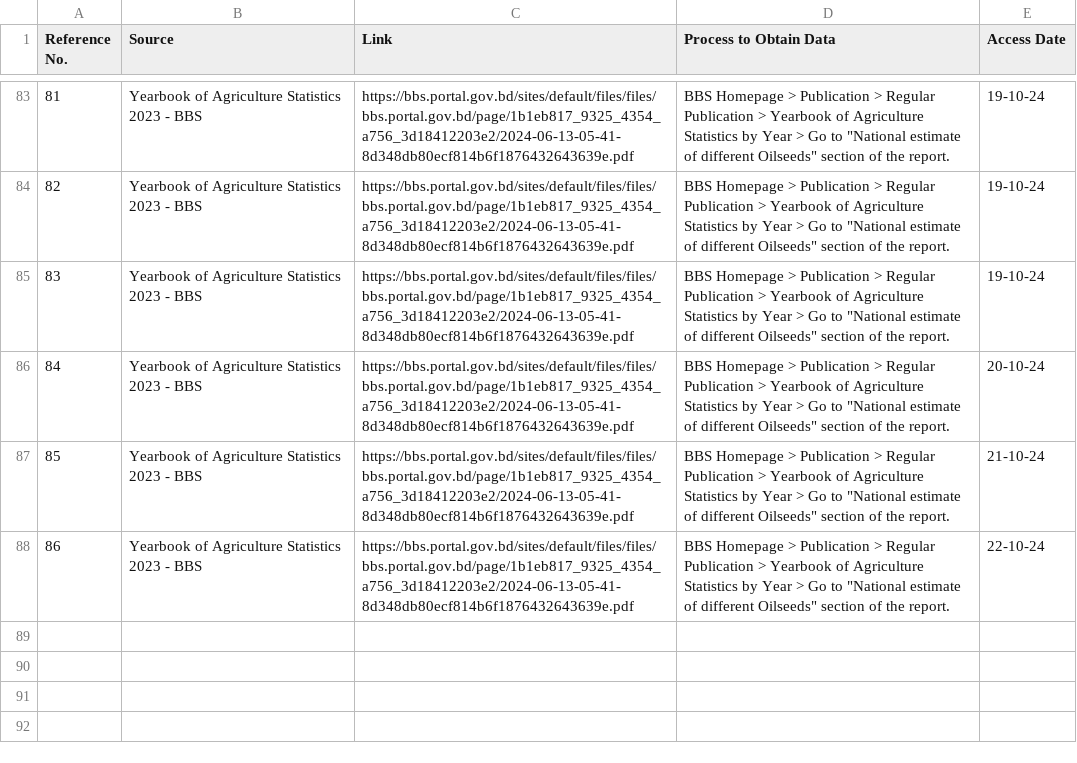
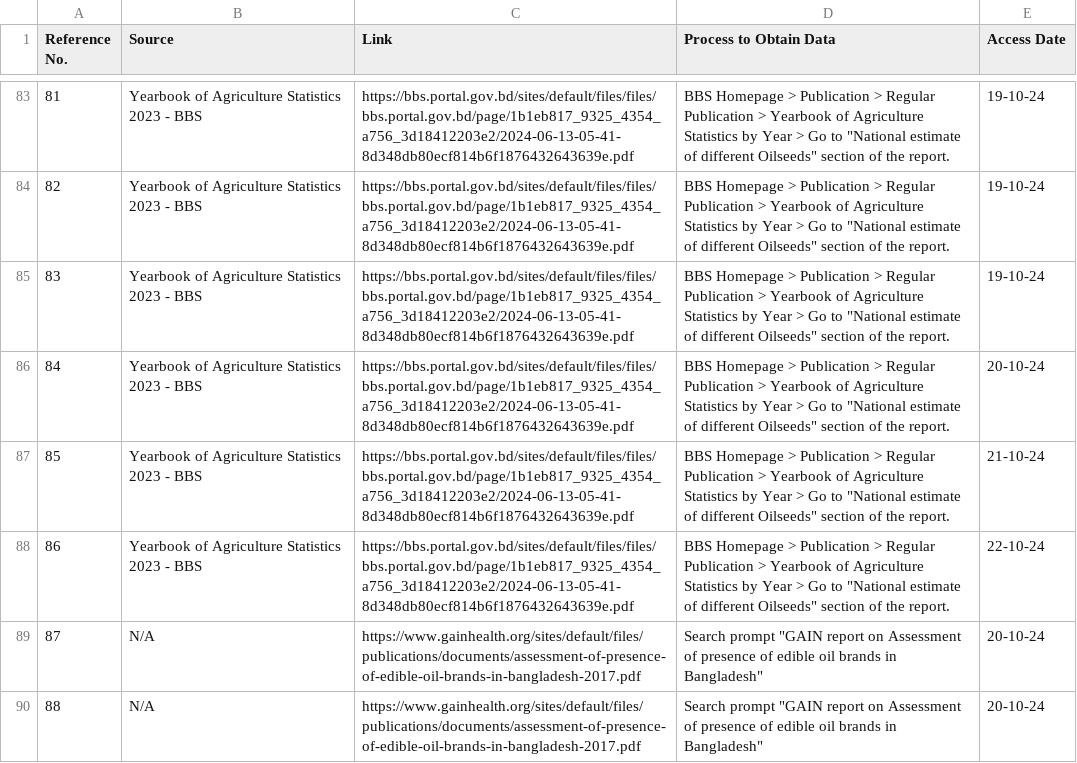
Before and after one commit to AKC23/GAIN-sampledb, a CSV file: data/reference.csv, drawn as a sheet; only a part is shown, gaps mark what is left out; the diff names each change by its address in the sheet, - before the commit and + after, or states it on an @@ line.

Commit message:
producer_sku & reference table updated

```diff
--- a/data/reference.csv
+++ b/data/reference.csv
+row 89: 87 | N/A | https://www.gainhealth.org/sites/default/files/publications/documents/assessment-of-presence-of-edible-oil-brands-in-bangladesh-2017.pdf | Search prompt "GAIN report on Assessment of presence of edible oil brands in Bangladesh" | 20-10-24
+row 90: 88 | N/A | https://www.gainhealth.org/sites/default/files/publications/documents/assessment-of-presence-of-edible-oil-brands-in-bangladesh-2017.pdf | Search prompt "GAIN report on Assessment of presence of edible oil brands in Bangladesh" | 20-10-24
```
Also changed, not shown: data/company.csv, 8 other files.
